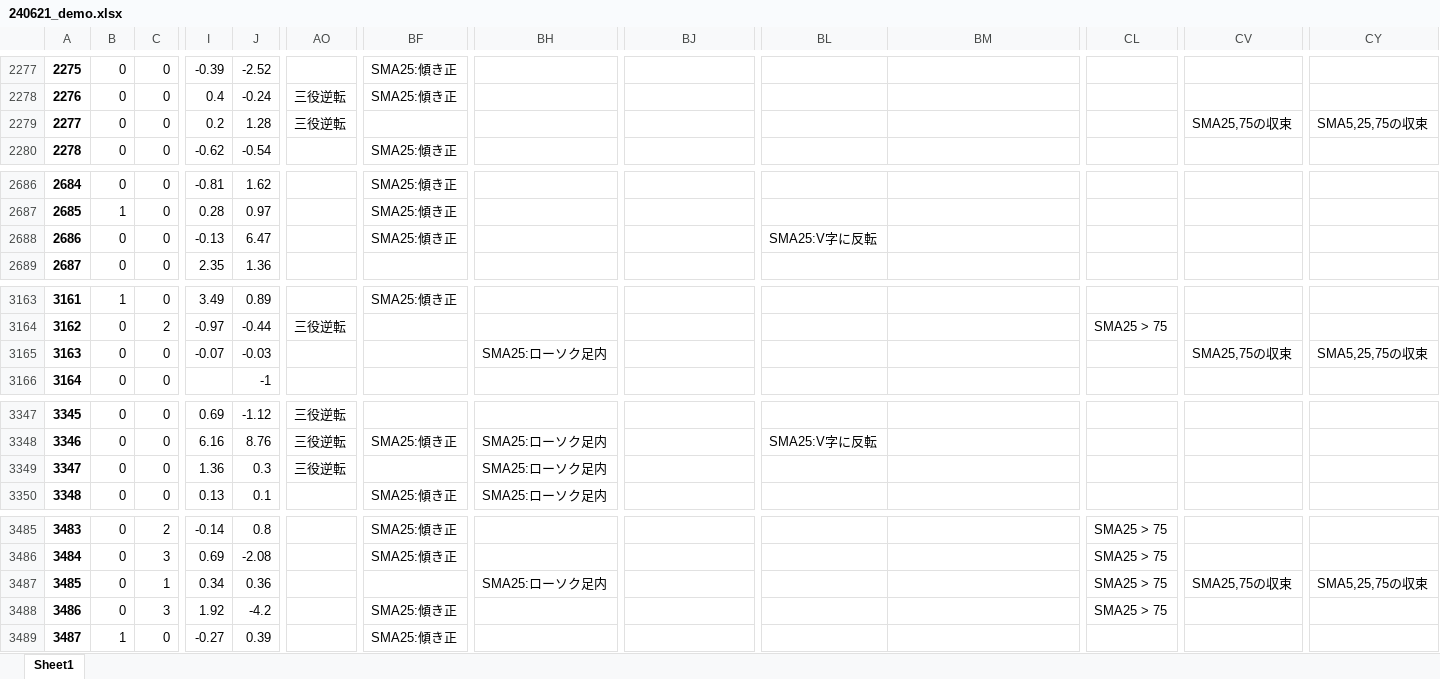
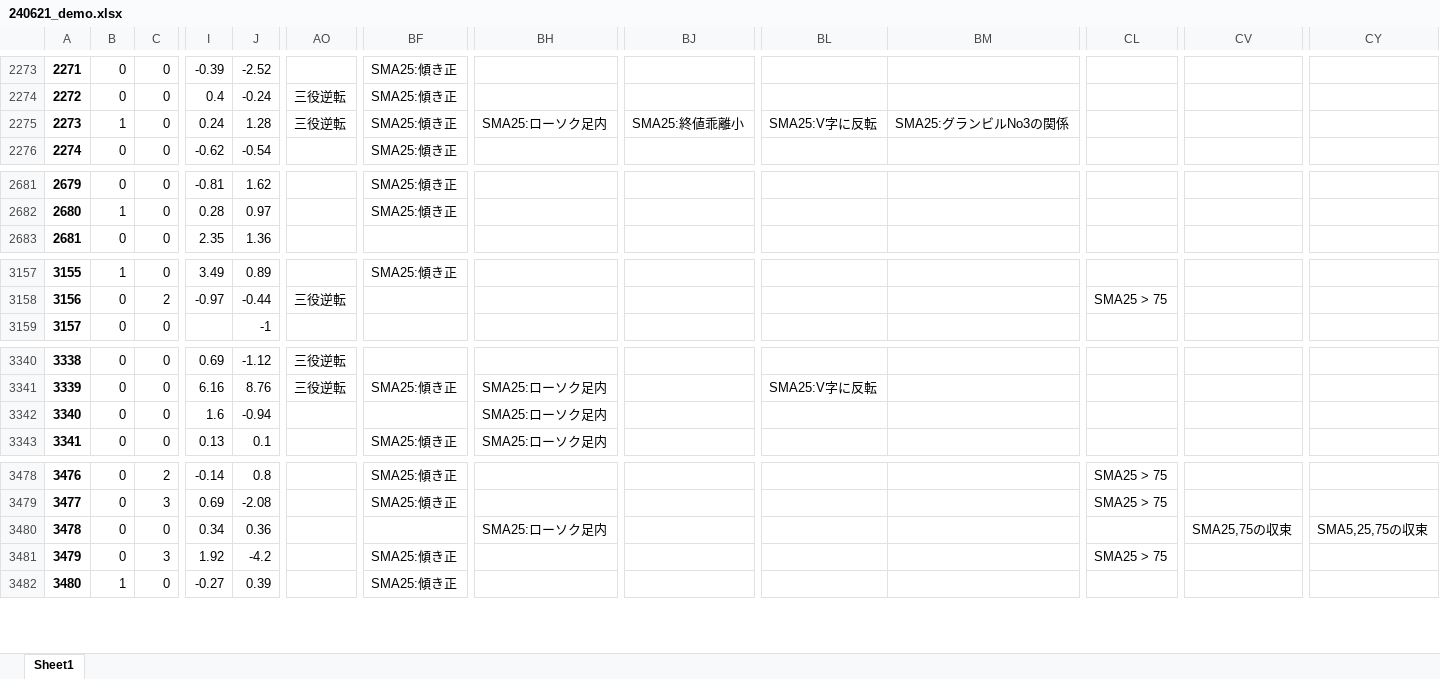
Before and after one commit to hagicode/testcode3, an Excel workbook: files/240621_demo.xlsx, sheet Sheet1, drawn as a sheet; only a part is shown, gaps mark what is left out; values as stored, in another font and other column widths than the file's, no borders; removed rows and columns are numbered as before the commit, all else as after; rows hold the shown columns only; the diff covers the shown part only; the diff names each change by its address in the sheet, - before the commit and + after, or states it on an @@ line.

```diff
--- a/files/240621_demo.xlsx (sheet Sheet1)
+++ b/files/240621_demo.xlsx (sheet Sheet1)
@@ column A renumbered from row 2 down @@
-B2275: 0
+B2275: 1
-I2275: 0.2
+I2275: 0.24
-BF2275: (empty)
+BF2275: SMA25:傾き正
-BH2275: (empty)
+BH2275: SMA25:ローソク足内
-BJ2275: (empty)
+BJ2275: SMA25:終値乖離小
-BL2275: (empty)
+BL2275: SMA25:V字に反転
-BM2275: (empty)
+BM2275: SMA25:グランビルNo3の関係
-CV2275: SMA25,75の収束
+CV2275: (empty)
-CY2275: SMA5,25,75の収束
+CY2275: (empty)
-row 2688: 2686 | 0 | 0 | -0.13 | 6.47 |  | SMA25:傾き正 |  |  | SMA25:V字に反転
-row 3165: 3163 | 0 | 0 | -0.07 | -0.03 |  |  | SMA25:ローソク足内 |  |  |  |  | SMA25,75の収束 | SMA5,25,75の収束
-I3342: 1.36
+I3342: 1.6
-J3342: 0.3
+J3342: -0.94
-AO3342: 三役逆転
+AO3342: (empty)
-C3480: 1
+C3480: 0
-CL3480: SMA25 > 75
+CL3480: (empty)
```
Also changed, not shown: 5 removed rows and 10 edited cells elsewhere in this sheet.
